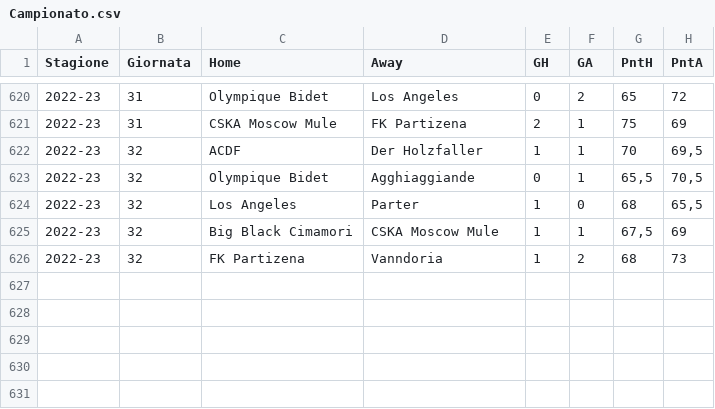
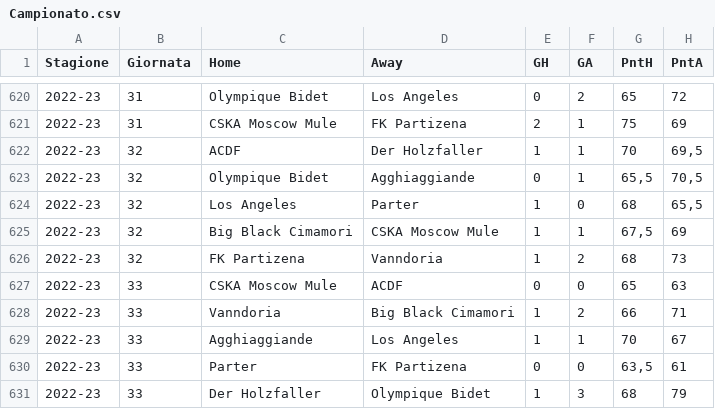
Before and after one commit to tommyblasco/MantraCevapci, a CSV file: Dati/Campionato.csv, drawn as a sheet; only a part is shown, gaps mark what is left out; the diff names each change by its address in the sheet, - before the commit and + after, or states it on an @@ line.

Commit message:
33 giornata

```diff
--- a/Dati/Campionato.csv
+++ b/Dati/Campionato.csv
+row 627: 2022-23 | 33 | CSKA Moscow Mule | ACDF | 0 | 0 | 65 | 63
+row 628: 2022-23 | 33 | Vanndoria | Big Black Cimamori | 1 | 2 | 66 | 71
+row 629: 2022-23 | 33 | Agghiaggiande | Los Angeles | 1 | 1 | 70 | 67
+row 630: 2022-23 | 33 | Parter | FK Partizena | 0 | 0 | 63,5 | 61
+row 631: 2022-23 | 33 | Der Holzfaller | Olympique Bidet | 1 | 3 | 68 | 79
```
Also changed, not shown: Dati/Quotazioni_new.csv, 1 other file.
